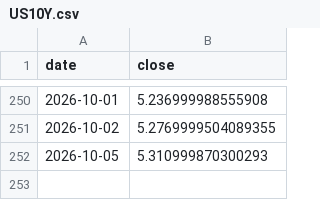
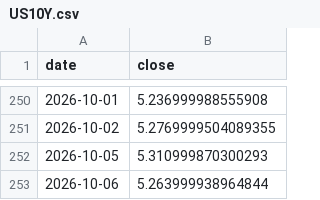
Before and after one commit to Mishel2312/crypto-data, a CSV file: data/macro/US10Y.csv, drawn as a sheet; only a part is shown, gaps mark what is left out; the diff names each change by its address in the sheet, - before the commit and + after, or states it on an @@ line.

```diff
--- a/data/macro/US10Y.csv
+++ b/data/macro/US10Y.csv
+row 253: 2026-10-06 | 5.263999938964844
```
Also changed, not shown: data/macro/DXY.csv, data/macro/NDX.csv, 4 other files.
